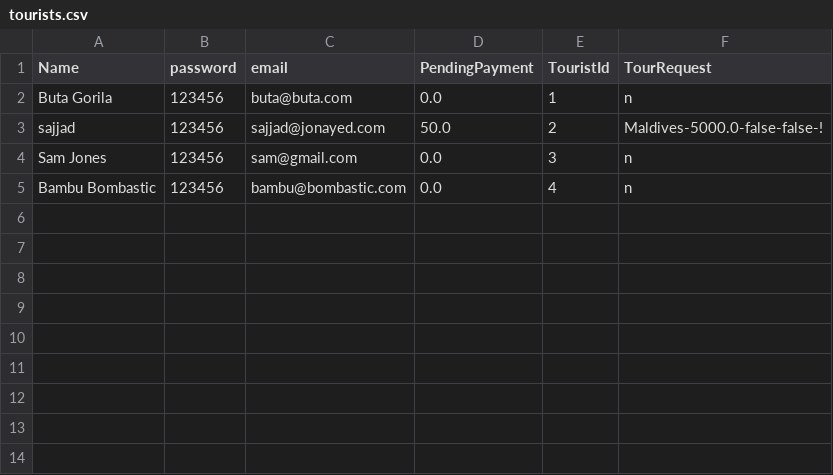
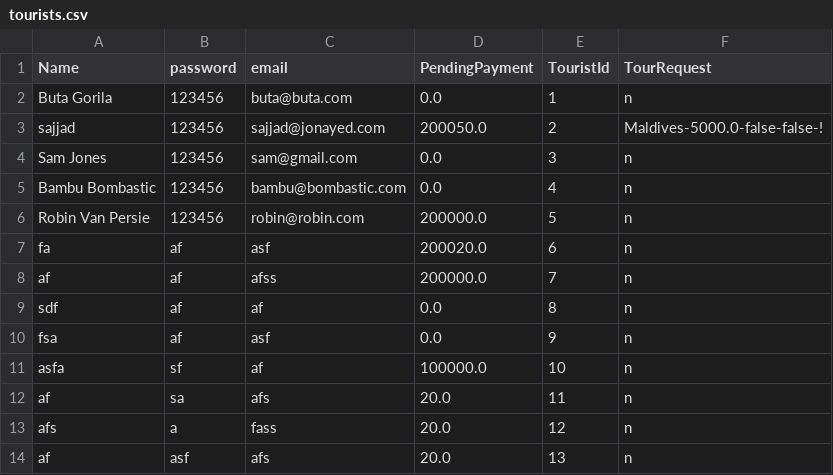
Before and after one commit to jonayeds/JAVA-OOP-Project, a CSV file: data/tourists.csv, drawn as a sheet.

Commit message:
Successfully written confirmed  Packages data before exiting

```diff
--- a/data/tourists.csv
+++ b/data/tourists.csv
@@ -2,4 +2,13 @@ Name,password,email,PendingPayment,TouristId,TourRequest
 Buta Gorila,123456,buta@buta.com,0.0,1,n
-sajjad,123456,sajjad@jonayed.com,50.0,2,Maldives-5000.0-false-false-!
+sajjad,123456,sajjad@jonayed.com,200050.0,2,Maldives-5000.0-false-false-!
 Sam Jones,123456,sam@gmail.com,0.0,3,n
 Bambu Bombastic,123456,bambu@bombastic.com,0.0,4,n
+Robin Van Persie,123456,robin@robin.com,200000.0,5,n
+fa,af,asf,200020.0,6,n
+af,af,afss,200000.0,7,n
+sdf,af,af,0.0,8,n
+fsa,af,asf,0.0,9,n
+asfa,sf,af,100000.0,10,n
+af,sa,afs,20.0,11,n
+afs,a,fass,20.0,12,n
+af,asf,afs,20.0,13,n
```
Also changed, not shown: 6 other files.
